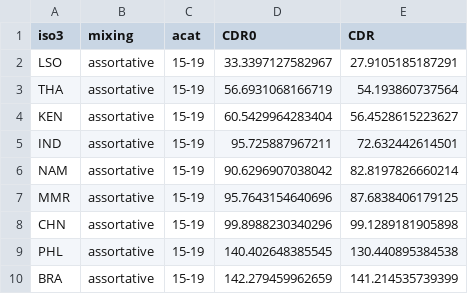
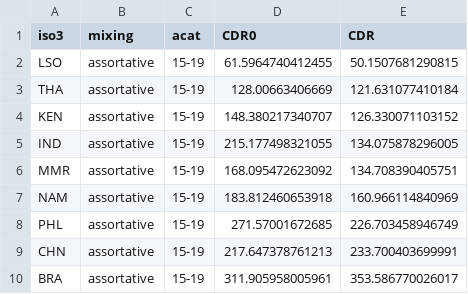
Before and after one commit to petedodd/adotb, a CSV file: outdata/cdro.csv, drawn as a sheet.

```diff
--- a/outdata/cdro.csv
+++ b/outdata/cdro.csv
@@ -1,10 +1,10 @@
 iso3,mixing,acat,CDR0,CDR
-LSO,assortative,15-19,33.3397127582967,27.9105185187291
-THA,assortative,15-19,56.6931068166719,54.193860737564
-KEN,assortative,15-19,60.5429964283404,56.4528615223627
-IND,assortative,15-19,95.725887967211,72.632442614501
-NAM,assortative,15-19,90.6296907038042,82.8197826660214
-MMR,assortative,15-19,95.7643154640696,87.6838406179125
-CHN,assortative,15-19,99.8988230340296,99.1289181905898
-PHL,assortative,15-19,140.402648385545,130.440895384538
-BRA,assortative,15-19,142.279459962659,141.214535739399
+LSO,assortative,15-19,61.5964740412455,50.1507681290815
+THA,assortative,15-19,128.00663406669,121.631077410184
+KEN,assortative,15-19,148.380217340707,126.330071103152
+IND,assortative,15-19,215.177498321055,134.075878296005
+MMR,assortative,15-19,168.095472623092,134.708390405751
+NAM,assortative,15-19,183.812460653918,160.966114840969
+PHL,assortative,15-19,271.57001672685,226.703458946749
+CHN,assortative,15-19,217.647378761213,233.700403699991
+BRA,assortative,15-19,311.905958005961,353.586770026017
```
Also changed, not shown: outdata/CDR.csv, outdata/cdry.csv, 12 other files.
